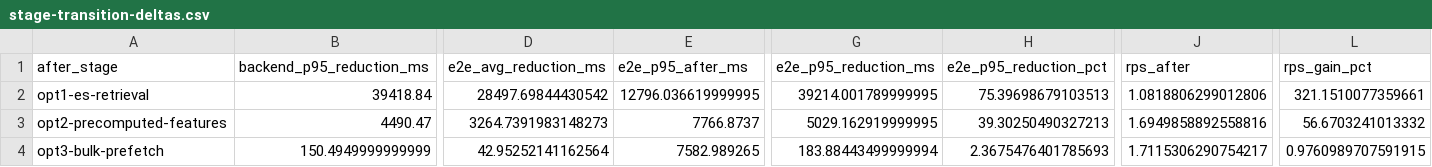
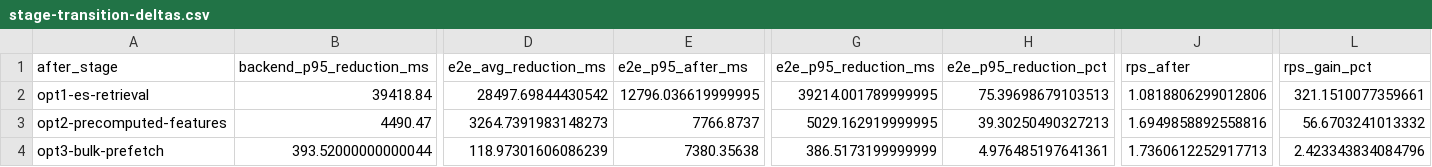
Before and after one commit to mwobareullae/jungle_namanmoo, a CSV file: docs/performance/results/recommendation/stage-comparison/data/stage-transition-deltas.csv, drawn as a sheet; only a part is shown, gaps mark what is left out; the diff names each change by its address in the sheet, - before the commit and + after, or states it on an @@ line.

```diff
--- a/docs/performance/results/recommendation/stage-comparison/data/stage-transition-deltas.csv
+++ b/docs/performance/results/recommendation/stage-comparison/data/stage-transition-deltas.csv
-B4 (backend_p95_reduction_ms): 150.4949999999999
+B4 (backend_p95_reduction_ms): 393.52000000000044
-D4 (e2e_avg_reduction_ms): 42.95252141162564
+D4 (e2e_avg_reduction_ms): 118.97301606086239
-E4 (e2e_p95_after_ms): 7582.989265
+E4 (e2e_p95_after_ms): 7380.35638
-G4 (e2e_p95_reduction_ms): 183.88443499999994
+G4 (e2e_p95_reduction_ms): 386.5173199999999
-H4 (e2e_p95_reduction_pct): 2.3675476401785693
+H4 (e2e_p95_reduction_pct): 4.976485197641361
-J4 (rps_after): 1.7115306290754217
+J4 (rps_after): 1.7360612252917713
-L4 (rps_gain_pct): 0.9760989707591915
+L4 (rps_gain_pct): 2.423343834084796
```
Also changed, not shown: docs/performance/results/recommendation/data/comparability.csv, docs/performance/results/recommendation/data/graph-contract.csv, 24 other files.
